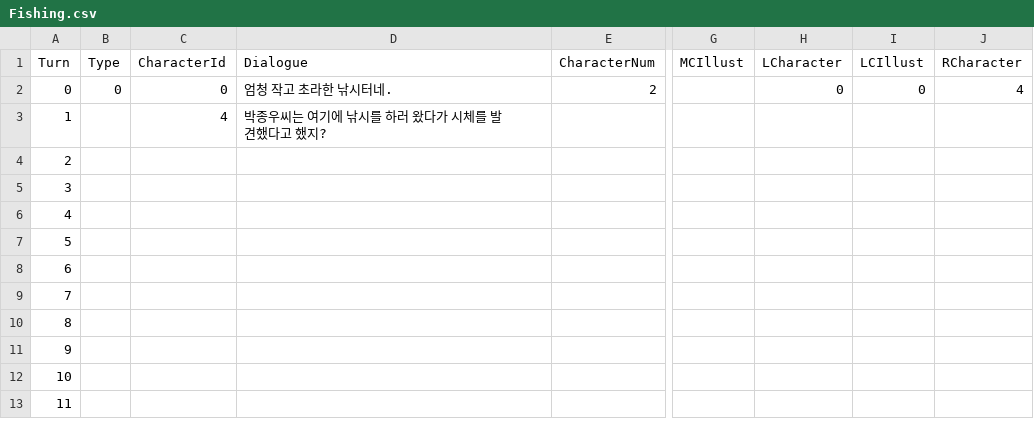
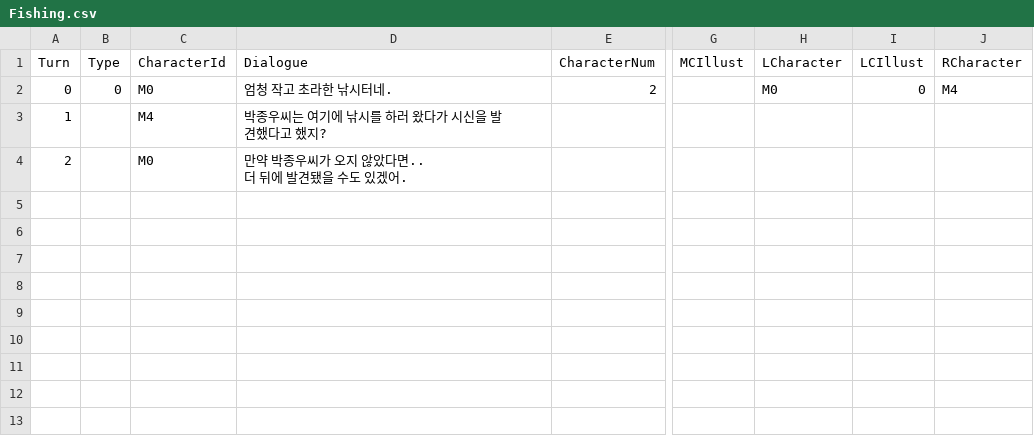
Before and after one commit to leeZn30/Access-Limited, a CSV file: Assets/Resources/CSVFiles/01_Dialogue/1/Fishing.csv, drawn as a sheet; only a part is shown, gaps mark what is left out; ↵ is a line break in a cell; the diff names each change by its address in the sheet, - before the commit and + after, or states it on an @@ line.

```diff
--- a/Assets/Resources/CSVFiles/01_Dialogue/1/Fishing.csv
+++ b/Assets/Resources/CSVFiles/01_Dialogue/1/Fishing.csv
-C2 (CharacterId): 0
+C2 (CharacterId): M0
-H2 (LCharacter): 0
+H2 (LCharacter): M0
-J2 (RCharacter): 4
+J2 (RCharacter): M4
-C3 (CharacterId): 4
+C3 (CharacterId): M4
-D3 (Dialogue): 박종우씨는 여기에 낚시를 하러 왔다가 시체를 발견했다고 했지?
+D3 (Dialogue): 박종우씨는 여기에 낚시를 하러 왔다가 시신을 발견했다고 했지?
-C4 (CharacterId): (empty)
+C4 (CharacterId): M0
-D4 (Dialogue): (empty)
+D4 (Dialogue): 만약 박종우씨가 오지 않았다면.. ↵ 더 뒤에 발견됐을 수도 있겠어.
-A5 (Turn): 3
+A5 (Turn): (empty)
-A6 (Turn): 4
+A6 (Turn): (empty)
-A7 (Turn): 5
+A7 (Turn): (empty)
-A8 (Turn): 6
+A8 (Turn): (empty)
-A9 (Turn): 7
+A9 (Turn): (empty)
-A10 (Turn): 8
+A10 (Turn): (empty)
-A11 (Turn): 9
+A11 (Turn): (empty)
-A12 (Turn): 10
+A12 (Turn): (empty)
-A13 (Turn): 11
+A13 (Turn): (empty)
```
Also changed, not shown: Assets/Resources/CSVFiles/01_Dialogue/1/Boat.csv, Assets/Resources/CSVFiles/01_Dialogue/1/Lake.csv, 2 other files.
